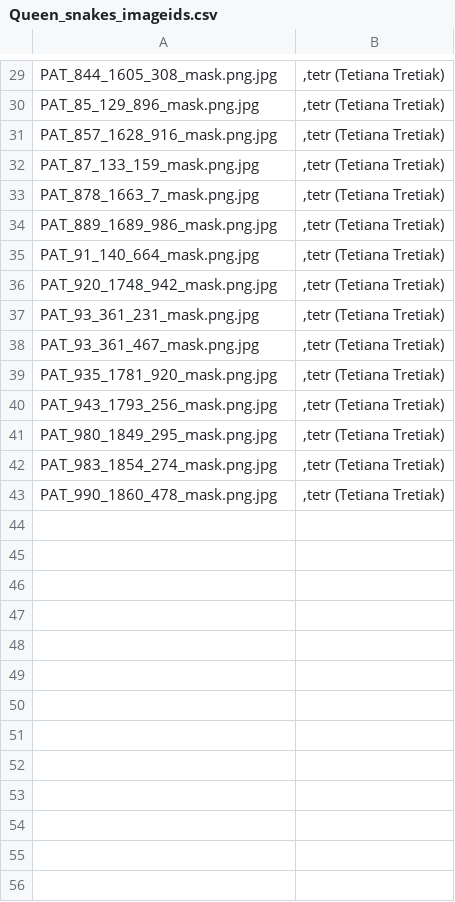
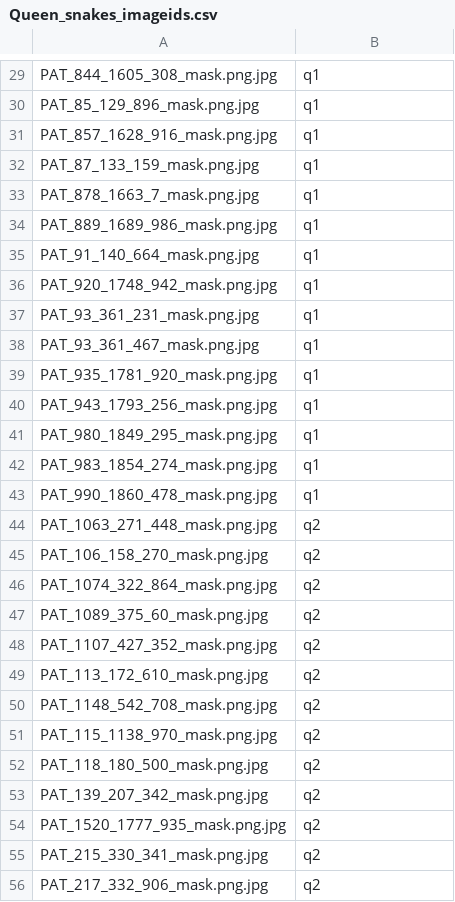
Before and after one commit to andreea-mitco/Project_data_science_queen_snakes, a CSV file: Queen_snakes_imageids.csv, drawn as a sheet; only a part is shown, gaps mark what is left out; the diff covers the shown part only; the diff names each change by its address in the sheet, - before the commit and + after, or states it on an @@ line.

```diff
--- a/Queen_snakes_imageids.csv
+++ b/Queen_snakes_imageids.csv
-B29:B43: ,tetr (Tetiana Tretiak)
+B29:B43: q1
+row 44: PAT_1063_271_448_mask.png.jpg | q2
+row 45: PAT_106_158_270_mask.png.jpg | q2
+row 46: PAT_1074_322_864_mask.png.jpg | q2
+row 47: PAT_1089_375_60_mask.png.jpg | q2
+row 48: PAT_1107_427_352_mask.png.jpg | q2
+row 49: PAT_113_172_610_mask.png.jpg | q2
+row 50: PAT_1148_542_708_mask.png.jpg | q2
+row 51: PAT_115_1138_970_mask.png.jpg | q2
+row 52: PAT_118_180_500_mask.png.jpg | q2
+row 53: PAT_139_207_342_mask.png.jpg | q2
+row 54: PAT_1520_1777_935_mask.png.jpg | q2
+row 55: PAT_215_330_341_mask.png.jpg | q2
+row 56: PAT_217_332_906_mask.png.jpg | q2
```
Also changed, not shown: 29 added rows and 28 edited cells elsewhere in this file.
